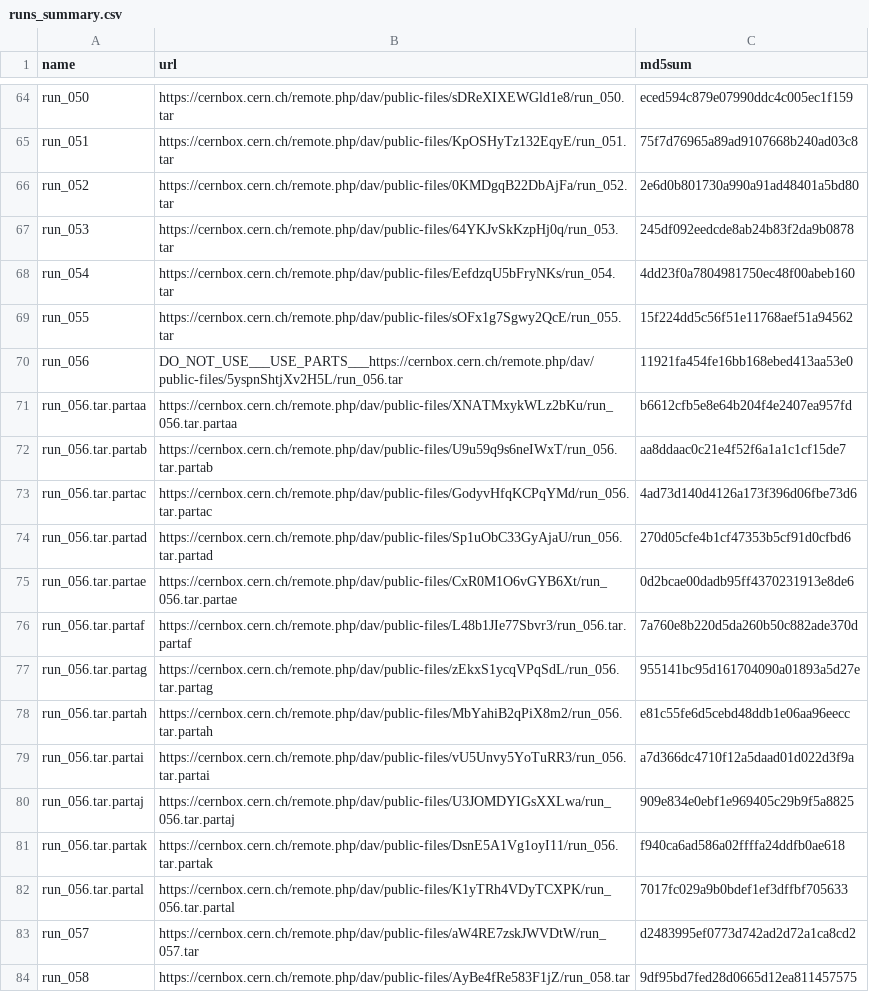
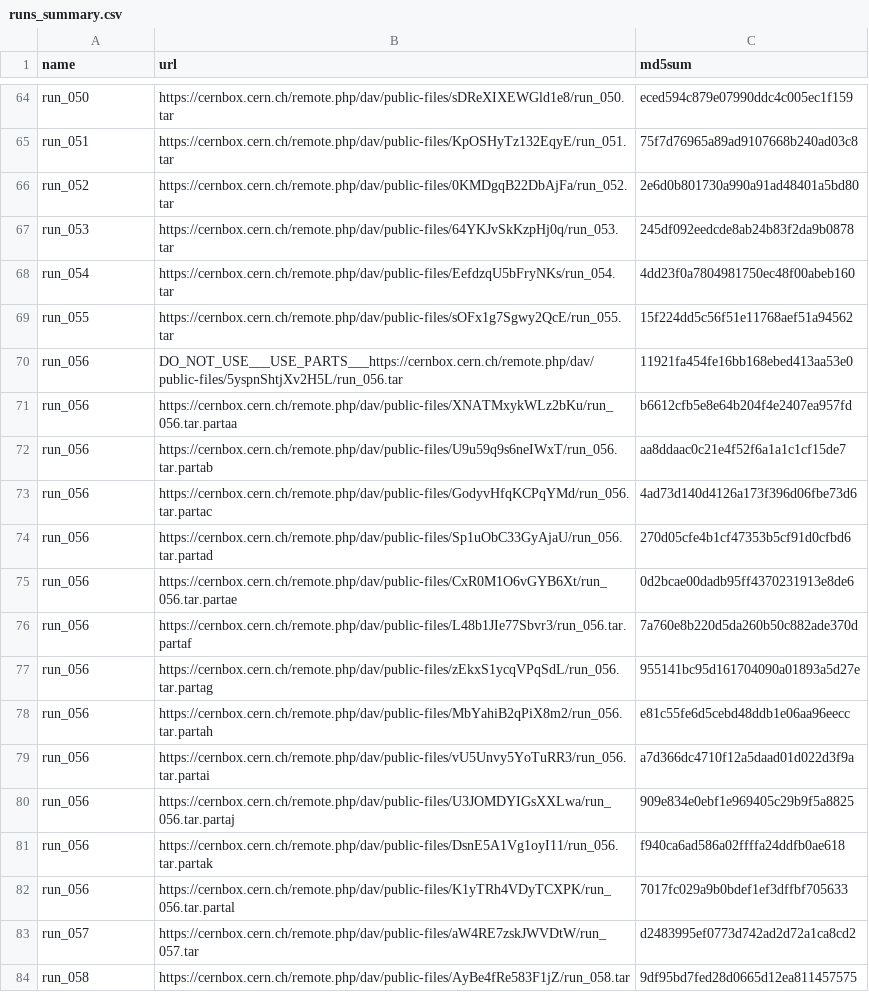
Before and after one commit to rombie18/ml4see, a CSV file: new/runs_summary.csv, drawn as a sheet; only a part is shown, gaps mark what is left out; the diff covers the shown part only.

```diff
--- a/new/runs_summary.csv
+++ b/new/runs_summary.csv
@@ -70,14 +70,14 @@ run_055,https://cernbox.cern.ch/remote.php/dav/public-files/sOFx1g7Sgwy2QcE/run_
 run_056,DO_NOT_USE___USE_PARTS___https://cernbox.cern.ch/remote.php/dav/public-files/5yspnShtjXv2H5L/run_056.tar,11921fa454fe16bb168ebed413aa53e0
-run_056.tar.partaa,https://cernbox.cern.ch/remote.php/dav/public-files/XNATMxykWLz2bKu/run_056.tar.partaa,b6612cfb5e8e64b204f4e2407ea957fd
-run_056.tar.partab,https://cernbox.cern.ch/remote.php/dav/public-files/U9u59q9s6neIWxT/run_056.tar.partab,aa8ddaac0c21e4f52f6a1a1c1cf15de7
-run_056.tar.partac,https://cernbox.cern.ch/remote.php/dav/public-files/GodyvHfqKCPqYMd/run_056.tar.partac,4ad73d140d4126a173f396d06fbe73d6
-run_056.tar.partad,https://cernbox.cern.ch/remote.php/dav/public-files/Sp1uObC33GyAjaU/run_056.tar.partad,270d05cfe4b1cf47353b5cf91d0cfbd6
-run_056.tar.partae,https://cernbox.cern.ch/remote.php/dav/public-files/CxR0M1O6vGYB6Xt/run_056.tar.partae,0d2bcae00dadb95ff4370231913e8de6
-run_056.tar.partaf,https://cernbox.cern.ch/remote.php/dav/public-files/L48b1JIe77Sbvr3/run_056.tar.partaf,7a760e8b220d5da260b50c882ade370d
-run_056.tar.partag,https://cernbox.cern.ch/remote.php/dav/public-files/zEkxS1ycqVPqSdL/run_056.tar.partag,955141bc95d161704090a01893a5d27e
-run_056.tar.partah,https://cernbox.cern.ch/remote.php/dav/public-files/MbYahiB2qPiX8m2/run_056.tar.partah,e81c55fe6d5cebd48ddb1e06aa96eecc
-run_056.tar.partai,https://cernbox.cern.ch/remote.php/dav/public-files/vU5Unvy5YoTuRR3/run_056.tar.partai,a7d366dc4710f12a5daad01d022d3f9a
-run_056.tar.partaj,https://cernbox.cern.ch/remote.php/dav/public-files/U3JOMDYIGsXXLwa/run_056.tar.partaj,909e834e0ebf1e969405c29b9f5a8825
-run_056.tar.partak,https://cernbox.cern.ch/remote.php/dav/public-files/DsnE5A1Vg1oyI11/run_056.tar.partak,f940ca6ad586a02ffffa24ddfb0ae618
-run_056.tar.partal,https://cernbox.cern.ch/remote.php/dav/public-files/K1yTRh4VDyTCXPK/run_056.tar.partal,7017fc029a9b0bdef1ef3dffbf705633
+run_056,https://cernbox.cern.ch/remote.php/dav/public-files/XNATMxykWLz2bKu/run_056.tar.partaa,b6612cfb5e8e64b204f4e2407ea957fd
+run_056,https://cernbox.cern.ch/remote.php/dav/public-files/U9u59q9s6neIWxT/run_056.tar.partab,aa8ddaac0c21e4f52f6a1a1c1cf15de7
+run_056,https://cernbox.cern.ch/remote.php/dav/public-files/GodyvHfqKCPqYMd/run_056.tar.partac,4ad73d140d4126a173f396d06fbe73d6
+run_056,https://cernbox.cern.ch/remote.php/dav/public-files/Sp1uObC33GyAjaU/run_056.tar.partad,270d05cfe4b1cf47353b5cf91d0cfbd6
+run_056,https://cernbox.cern.ch/remote.php/dav/public-files/CxR0M1O6vGYB6Xt/run_056.tar.partae,0d2bcae00dadb95ff4370231913e8de6
+run_056,https://cernbox.cern.ch/remote.php/dav/public-files/L48b1JIe77Sbvr3/run_056.tar.partaf,7a760e8b220d5da260b50c882ade370d
+run_056,https://cernbox.cern.ch/remote.php/dav/public-files/zEkxS1ycqVPqSdL/run_056.tar.partag,955141bc95d161704090a01893a5d27e
+run_056,https://cernbox.cern.ch/remote.php/dav/public-files/MbYahiB2qPiX8m2/run_056.tar.partah,e81c55fe6d5cebd48ddb1e06aa96eecc
+run_056,https://cernbox.cern.ch/remote.php/dav/public-files/vU5Unvy5YoTuRR3/run_056.tar.partai,a7d366dc4710f12a5daad01d022d3f9a
+run_056,https://cernbox.cern.ch/remote.php/dav/public-files/U3JOMDYIGsXXLwa/run_056.tar.partaj,909e834e0ebf1e969405c29b9f5a8825
+run_056,https://cernbox.cern.ch/remote.php/dav/public-files/DsnE5A1Vg1oyI11/run_056.tar.partak,f940ca6ad586a02ffffa24ddfb0ae618
+run_056,https://cernbox.cern.ch/remote.php/dav/public-files/K1yTRh4VDyTCXPK/run_056.tar.partal,7017fc029a9b0bdef1ef3dffbf705633
 run_057,https://cernbox.cern.ch/remote.php/dav/public-files/aW4RE7zskJWVDtW/run_057.tar,d2483995ef0773d742ad2d72a1ca8cd2
```
Also changed, not shown: 17 edited cells elsewhere in this file.
